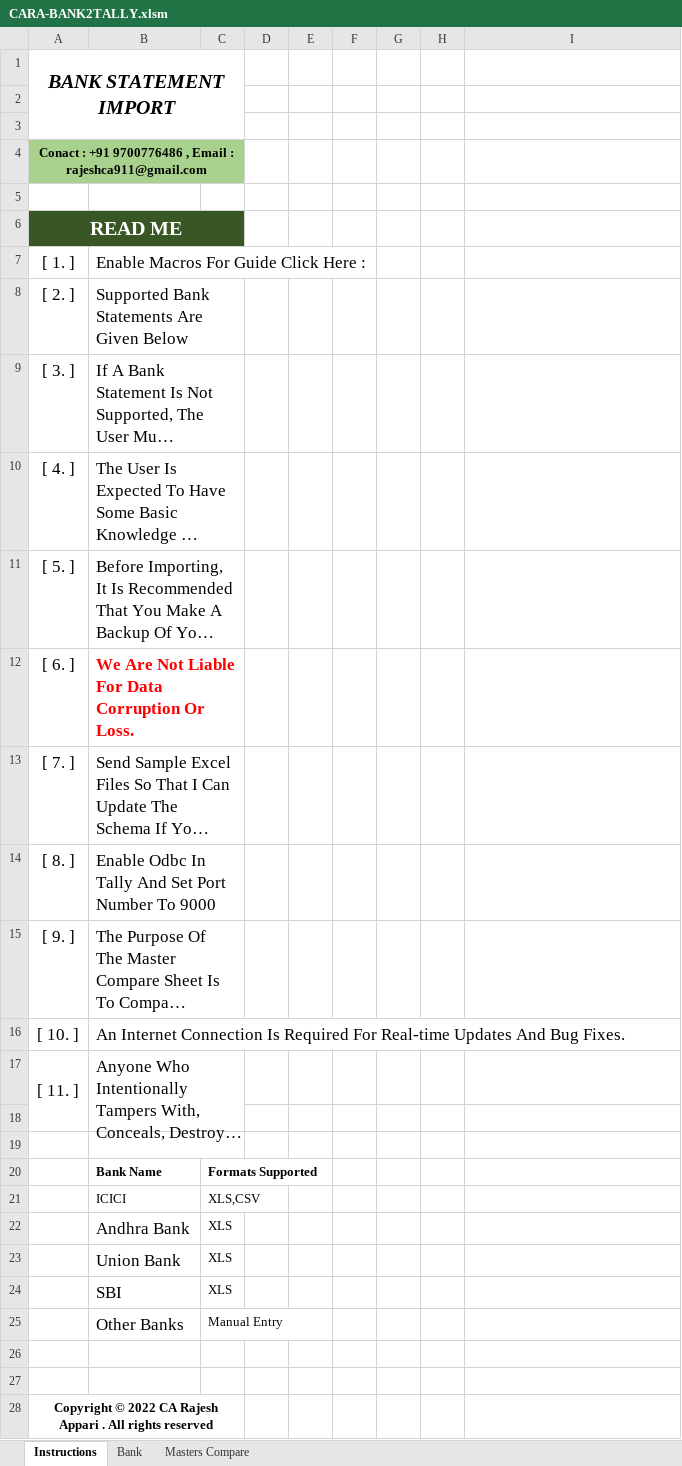
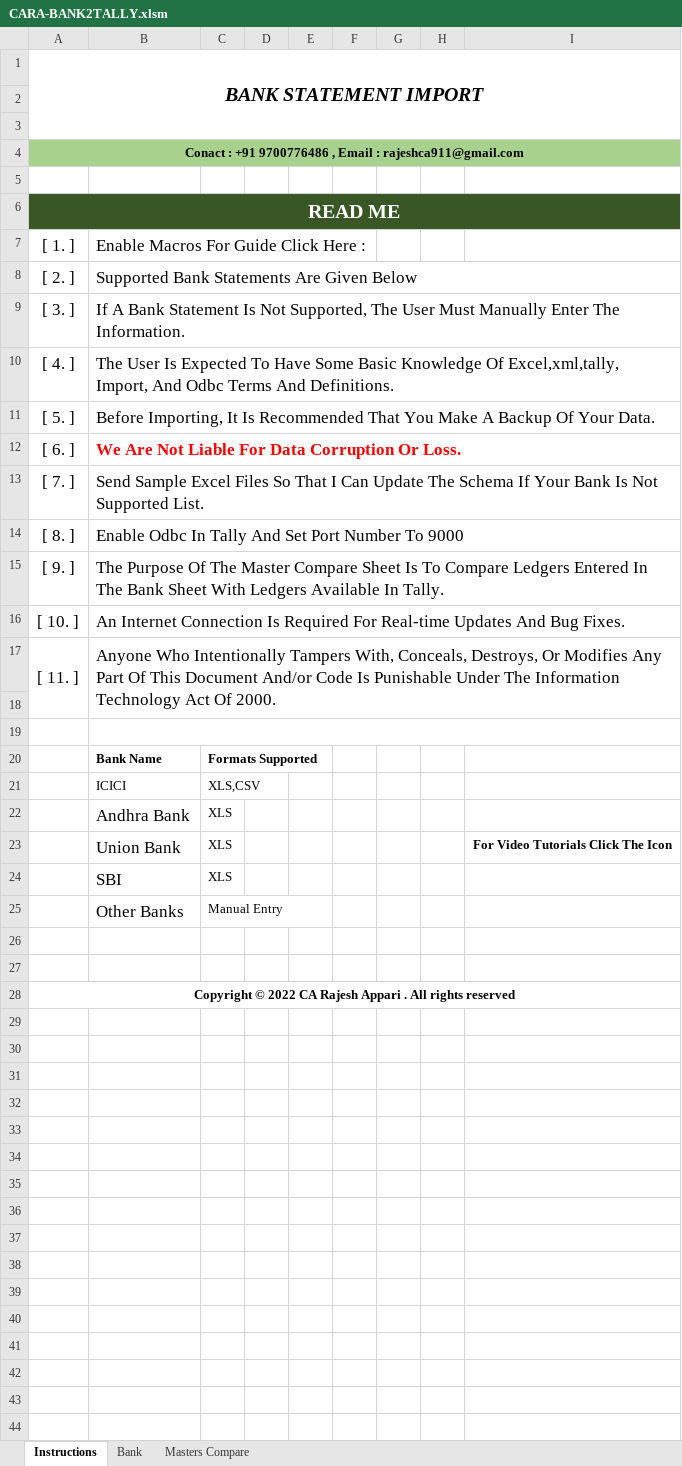
Before and after one commit to rajeshca911/CARA, an Excel workbook: CARA-BANK2TALLY.xlsm, sheet Instructions, drawn as a sheet; long unchanged cells end in …; values as stored, in another font and other column widths than the file's, no borders; charts and pictures and table styles not drawn; the diff names each change by its address in the sheet, - before the commit and + after, or states it on an @@ line.

Commit message:
Version1.8
CARA BANK2TALLY

```diff
--- a/CARA-BANK2TALLY.xlsm (sheet Instructions)
+++ b/CARA-BANK2TALLY.xlsm (sheet Instructions)
-A1:C3 merged
+A1:I3 merged
-A4:C4 merged
+A4:I4 merged
-D4:I4 fill: none
+D4:I4 fill: #A9D18E
-A6:C6 merged
+A6:I6 merged
-D6:I6 fill: none
+D6:I6 fill: #385724
-B8:C8 merged
+B8:I8 merged
-B9:C9 merged
+B9:I9 merged
-B10:C10 merged
+B10:I10 merged
-B11:C11 merged
+B11:I11 merged
-B12:C12 merged
+B12:I12 merged
-B13:C13 merged
+B13:I13 merged
-B14:C14 merged
+B14:I14 merged
-B15:C15 merged
+B15:I15 merged
-B17:C18 merged
+B17:I18 merged
-B19:C19 merged
+B19:I19 merged
-I23: (empty)
+I23: For Video Tutorials Click The Icon
-A28:C28 merged
+A28:I28 merged
```
Also changed, not shown: sheet Bank, sheet Masters Compare, charts or pictures, 1 other file.
